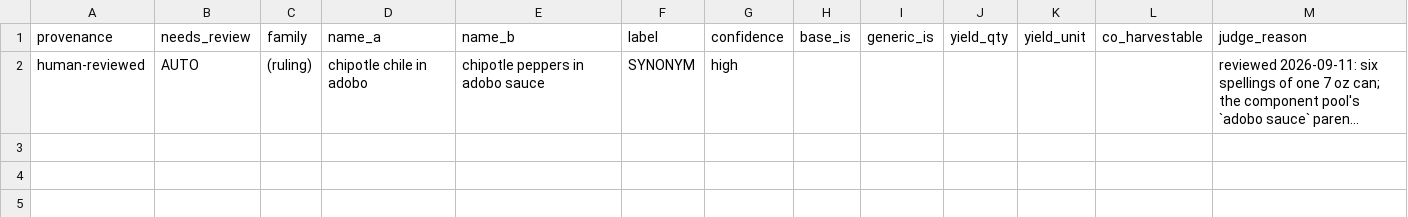
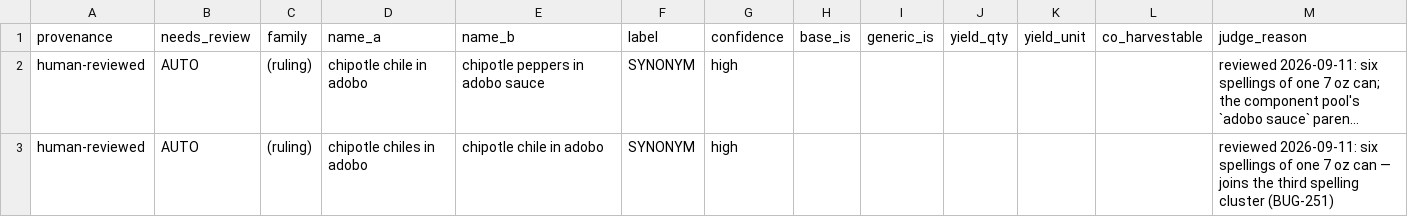
Before and after one commit to tiefenhanser-kiwi/Kiwi-App, a CSV file: artifacts/api-server/scripts/output/ws9-d189-a1-FINAL-20260911-addendum-chipotle.csv, drawn as a sheet; long unchanged cells end in …; the diff names each change by its address in the sheet, - before the commit and + after, or states it on an @@ line.

```diff
--- a/artifacts/api-server/scripts/output/ws9-d189-a1-FINAL-20260911-addendum-chipotle.csv
+++ b/artifacts/api-server/scripts/output/ws9-d189-a1-FINAL-20260911-addendum-chipotle.csv
+row 3: human-reviewed | AUTO | (ruling) | chipotle chiles in adobo | chipotle chile in adobo | SYNONYM | high |  |  |  |  |  | reviewed 2026-09-11: six spellings of one 7 oz can — joins the third spelling cluster (BUG-251)
```
